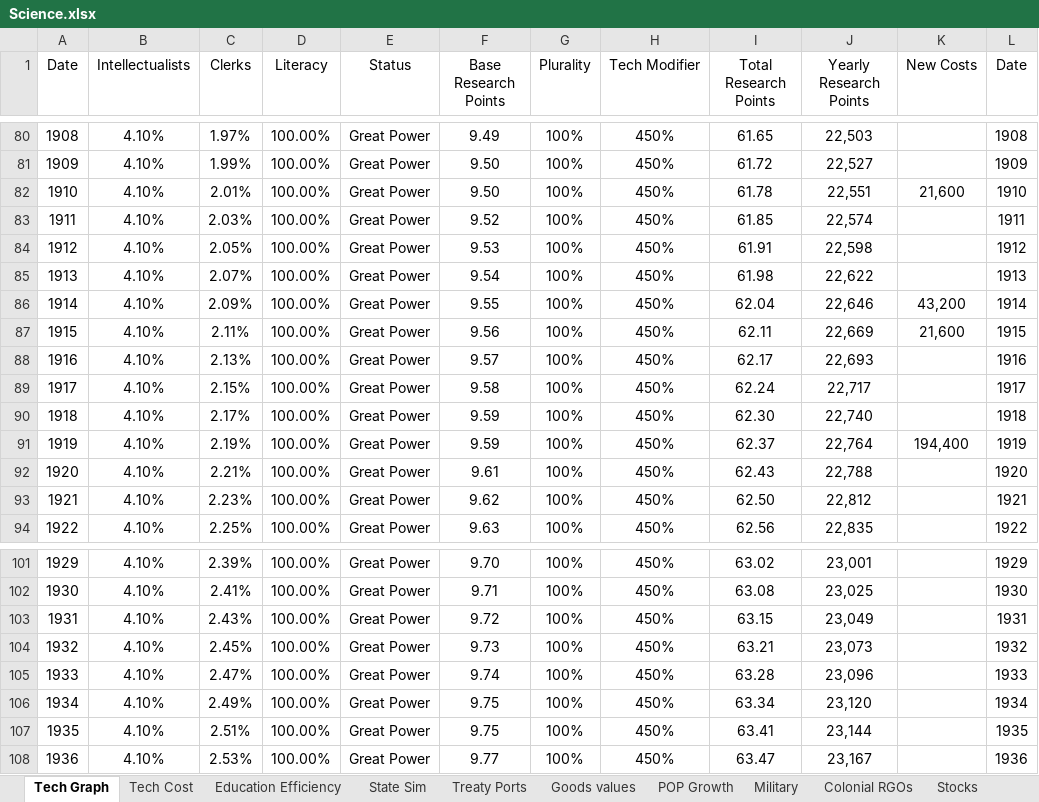
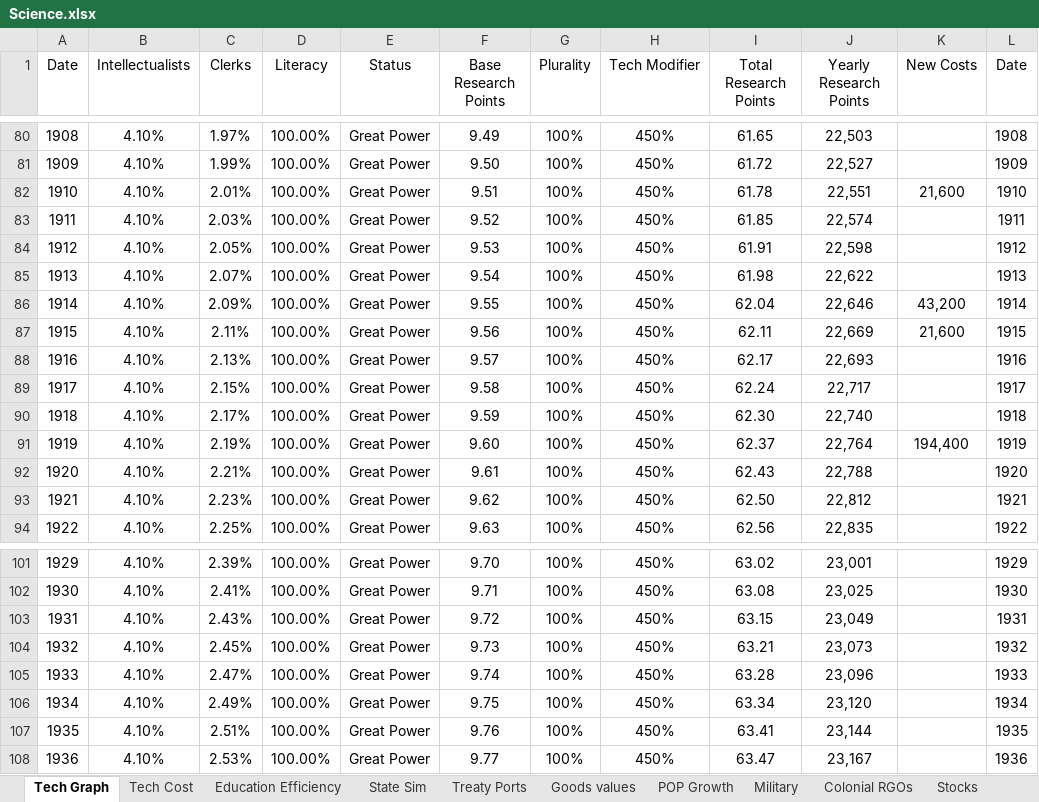
Before and after one commit to FransJoseph/GFM, an Excel workbook: Science.xlsx, sheet Tech Graph, drawn as a sheet; only a part is shown, gaps mark what is left out; values as stored, in another font and other column widths than the file's, no borders; charts and pictures not drawn; the diff names each change by its address in the sheet, - before the commit and + after, or states it on an @@ line.

```diff
--- a/Science.xlsx (sheet Tech Graph)
+++ b/Science.xlsx (sheet Tech Graph)
-F82 (Base Research Points): 9.50
+F82 (Base Research Points): 9.51
-F91 (Base Research Points): 9.59
+F91 (Base Research Points): 9.60
-F107 (Base Research Points): 9.75
+F107 (Base Research Points): 9.76
```
Also changed, not shown: sheet Stocks, sheet Education Efficiency, charts or pictures.
